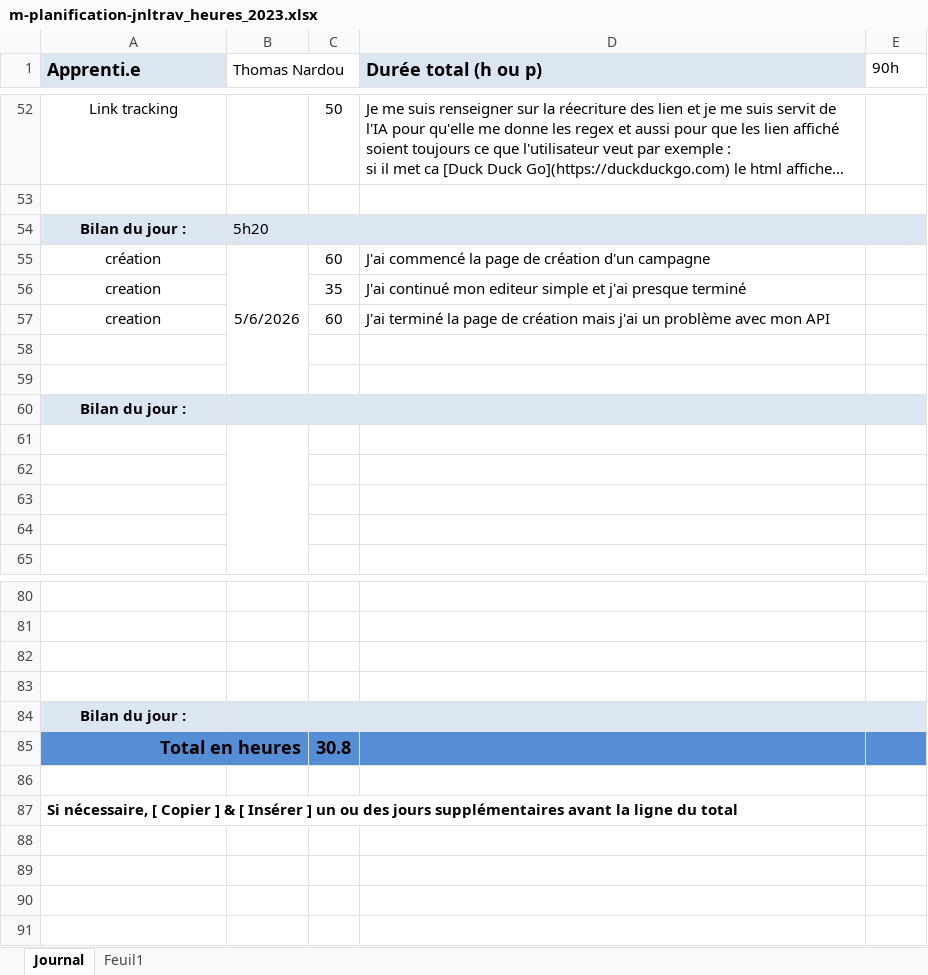
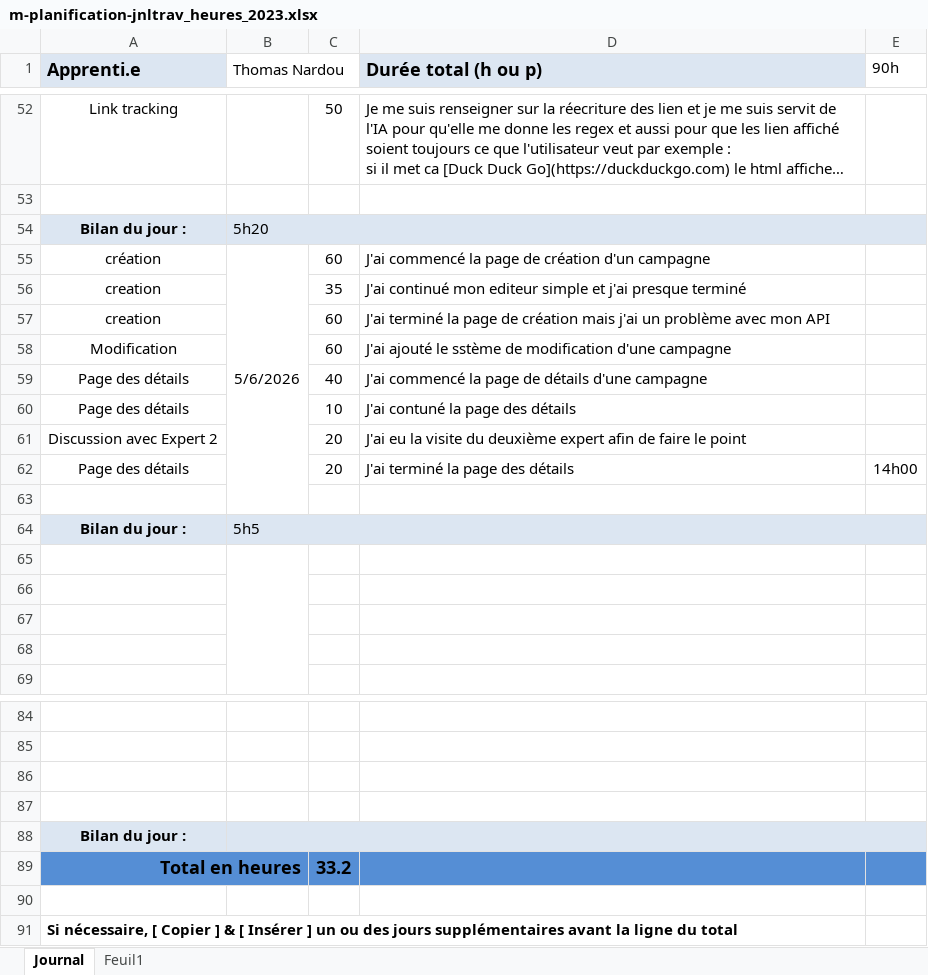
Before and after one commit to ThomNardou/Agora, an Excel workbook: Doc/m-planification-jnltrav_heures_2023.xlsx, sheet Journal, drawn as a sheet; only a part is shown, gaps mark what is left out; long unchanged cells end in …; values as stored, in another font and other column widths than the file's, no borders; removed rows and columns are numbered as before the commit, all else as after; the diff names each change by its address in the sheet, - before the commit and + after, or states it on an @@ line.

```diff
--- a/Doc/m-planification-jnltrav_heures_2023.xlsx (sheet Journal)
+++ b/Doc/m-planification-jnltrav_heures_2023.xlsx (sheet Journal)
+row 58: Modification |  | 60 | J'ai ajouté le sstème de modification d'une campagne
+row 59: Page des détails |  | 40 | J'ai commencé la page de détails d'une campagne
+row 60: Page des détails |  | 10 | J'ai contuné la page des détails
+row 61: Discussion avec Expert 2 |  | 20 | J'ai eu la visite du deuxième expert afin de faire le point
+row 62: Page des détails |  | 20 | J'ai terminé la page des détails | 14h00
-row 59: (empty)
-B64 (Thomas Nardou): (empty)
+B64 (Thomas Nardou): 5h5
-C89: 30.8
+C89: 33.2
```
Also changed, not shown: sheet Feuil1, 6 other files.
